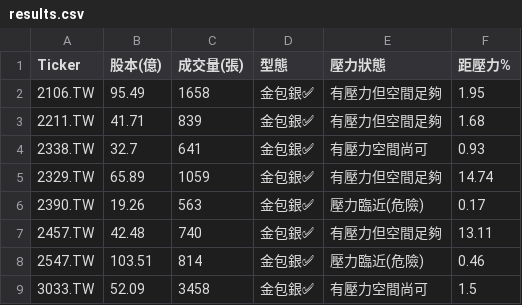
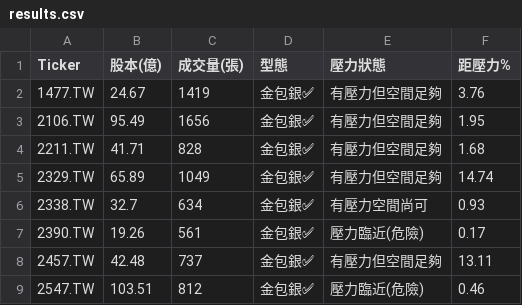
Before and after one commit to bdron0222-cpu/gold_containing_silver, a CSV file: results.csv, drawn as a sheet.

```diff
--- a/results.csv
+++ b/results.csv
@@ -1,9 +1,9 @@
 Ticker,股本(億),成交量(張),型態,壓力狀態,距壓力%
-2106.TW,95.49,1658,金包銀✅,有壓力但空間足夠,1.95
-2211.TW,41.71,839,金包銀✅,有壓力但空間足夠,1.68
-2338.TW,32.7,641,金包銀✅,有壓力空間尚可,0.93
-2329.TW,65.89,1059,金包銀✅,有壓力但空間足夠,14.74
-2390.TW,19.26,563,金包銀✅,壓力臨近(危險),0.17
-2457.TW,42.48,740,金包銀✅,有壓力但空間足夠,13.11
-2547.TW,103.51,814,金包銀✅,壓力臨近(危險),0.46
-3033.TW,52.09,3458,金包銀✅,有壓力空間尚可,1.5
+1477.TW,24.67,1419,金包銀✅,有壓力但空間足夠,3.76
+2106.TW,95.49,1656,金包銀✅,有壓力但空間足夠,1.95
+2211.TW,41.71,828,金包銀✅,有壓力但空間足夠,1.68
+2329.TW,65.89,1049,金包銀✅,有壓力但空間足夠,14.74
+2338.TW,32.7,634,金包銀✅,有壓力空間尚可,0.93
+2390.TW,19.26,561,金包銀✅,壓力臨近(危險),0.17
+2457.TW,42.48,737,金包銀✅,有壓力但空間足夠,13.11
+2547.TW,103.51,812,金包銀✅,壓力臨近(危險),0.46
```
Also changed, not shown: small_cap_list.csv, 1 other file.
